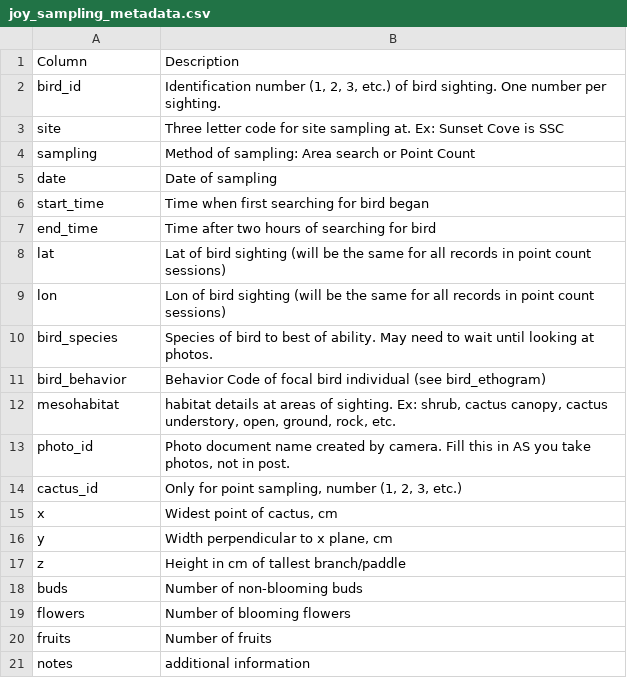
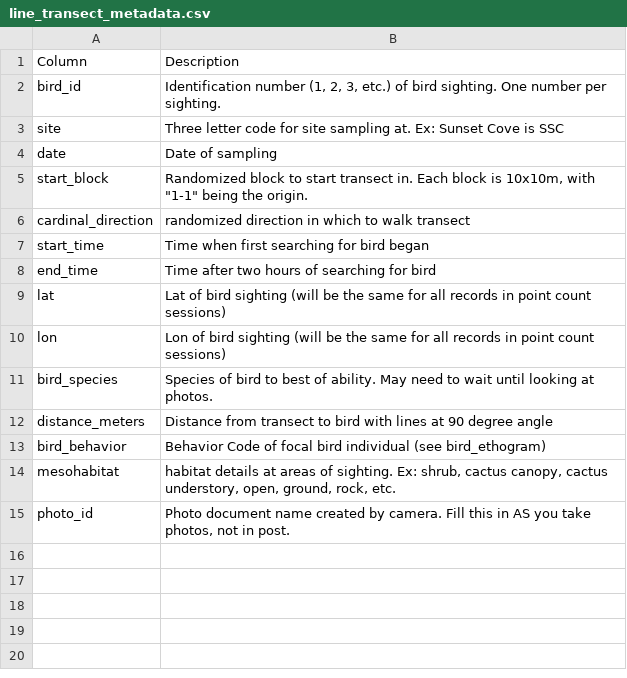
Before and after one commit to maloryowen/BCDM_Field_Prep, a CSV file: Blank Data Sheets/line_transect_metadata.csv (was Blank Data Sheets/joy_sampling_metadata.csv), drawn as a sheet.

```diff
--- a/Blank Data Sheets/joy_sampling_metadata.csv
+++ b/Blank Data Sheets/line_transect_metadata.csv
@@ -3,4 +3,5 @@ bird_id,"Identification number (1, 2, 3, etc.) of bird sighting. One number per
 site,Three letter code for site sampling at. Ex: Sunset Cove is SSC
-sampling,Method of sampling: Area search or Point Count
 date,Date of sampling
+start_block,"Randomized block to start transect in. Each block is 10x10m, with ""1-1"" being the origin. "
+cardinal_direction,randomized direction in which to walk transect
 start_time,Time when first searching for bird began
@@ -10,2 +11,3 @@ lon,Lon of bird sighting (will be the same for all records in point count sessio
 bird_species,Species of bird to best of ability. May need to wait until looking at photos.
+distance_meters,Distance from transect to bird with lines at 90 degree angle
 bird_behavior,Behavior Code of focal bird individual (see bird_ethogram)
@@ -13,9 +15 @@ mesohabitat,"habitat details at areas of sighting. Ex: shrub, cactus canopy, cac
 photo_id,"Photo document name created by camera. Fill this in AS you take photos, not in post."
-cactus_id,"Only for point sampling, number (1, 2, 3, etc.)"
-x,"Widest point of cactus, cm"
-y,"Width perpendicular to x plane, cm"
-z,Height in cm of tallest branch/paddle
-buds,Number of non-blooming buds
-flowers,Number of blooming flowers
-fruits,Number of fruits
-notes,additional information
```
Also changed, not shown: Equipment.csv, 24 other files.
